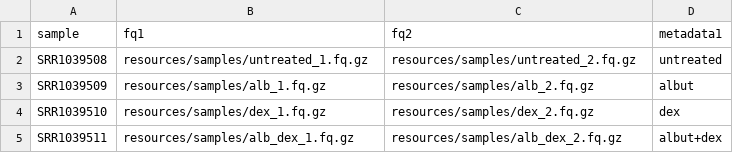
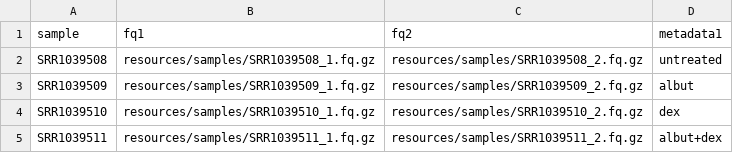
Before and after one commit to jasmintides/orpheus, a TSV file: resources/sample_sheet.tsv, drawn as a sheet.

Commit message:
Added MultiQC output to colData of SummarizedExperiment; renamed toy data files

```diff
--- a/resources/sample_sheet.tsv
+++ b/resources/sample_sheet.tsv
@@ -1,5 +1,5 @@
 sample	fq1	fq2	metadata1
-SRR1039508	resources/samples/untreated_1.fq.gz	resources/samples/untreated_2.fq.gz	untreated
-SRR1039509	resources/samples/alb_1.fq.gz	resources/samples/alb_2.fq.gz	albut
-SRR1039510	resources/samples/dex_1.fq.gz	resources/samples/dex_2.fq.gz	dex
-SRR1039511	resources/samples/alb_dex_1.fq.gz	resources/samples/alb_dex_2.fq.gz	albut+dex
+SRR1039508	resources/samples/SRR1039508_1.fq.gz	resources/samples/SRR1039508_2.fq.gz	untreated
+SRR1039509	resources/samples/SRR1039509_1.fq.gz	resources/samples/SRR1039509_2.fq.gz	albut
+SRR1039510	resources/samples/SRR1039510_1.fq.gz	resources/samples/SRR1039510_2.fq.gz	dex
+SRR1039511	resources/samples/SRR1039511_1.fq.gz	resources/samples/SRR1039511_2.fq.gz	albut+dex
```
Also changed, not shown: 31 other files.
